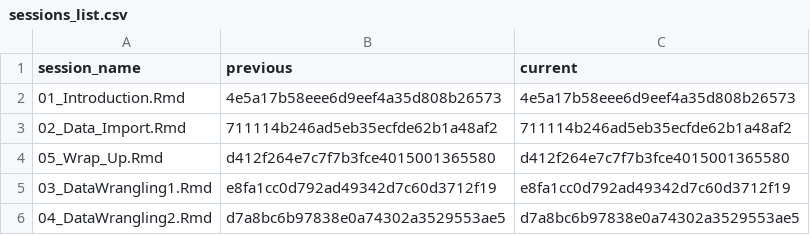
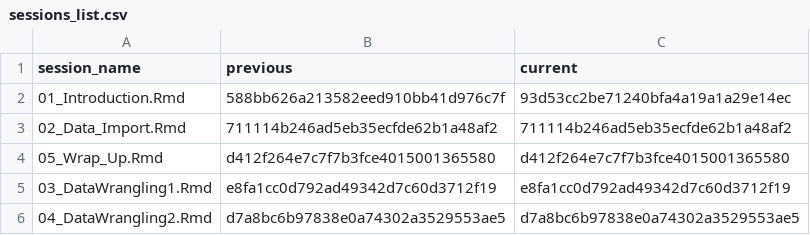
Before and after one commit to jobreu/tidyverse-workshop-esra-2021, a CSV file: content/sessions/sessions_list.csv, drawn as a sheet.

```diff
--- a/content/sessions/sessions_list.csv
+++ b/content/sessions/sessions_list.csv
@@ -1,3 +1,3 @@
 session_name,previous,current
-01_Introduction.Rmd,4e5a17b58eee6d9eef4a35d808b26573,4e5a17b58eee6d9eef4a35d808b26573
+01_Introduction.Rmd,588bb626a213582eed910bb41d976c7f,93d53cc2be71240bfa4a19a1a29e14ec
 02_Data_Import.Rmd,711114b246ad5eb35ecfde62b1a48af2,711114b246ad5eb35ecfde62b1a48af2
```
Also changed, not shown: 3 other files.
